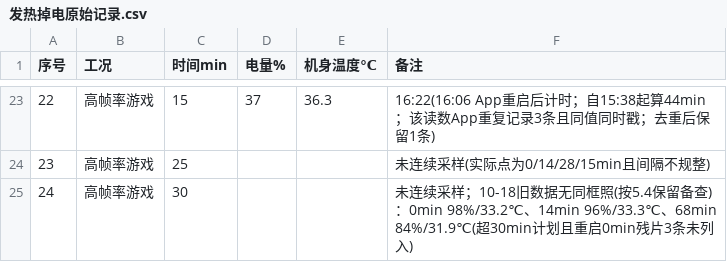
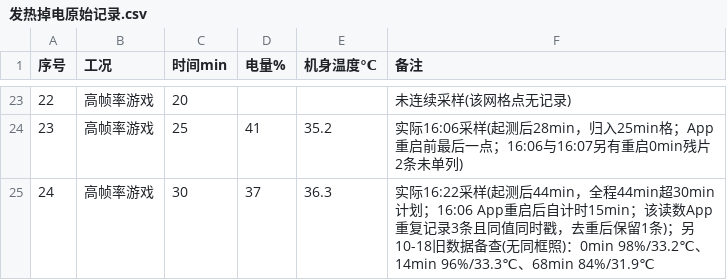
Before and after one commit to W137191/ICEC-2026-0183-ZhangJunming, a CSV file: 01-Field-Discovery/raw_data/课题02-手机发热/发热掉电原始记录.csv, drawn as a sheet; only a part is shown, gaps mark what is left out; the diff covers the shown part only.

Commit message:
docs: 课题02 CSV按课程模板网格(0/10/15/20/25/30×4工况=24行)规整化+App v1.2修复全程归档——①CSV重排:旧版定时漂移导致实际采样点0/6/21/7/52min(短视频)与0/14/28/15min(游戏)不规整,按墙上时钟归入所在网格点,实际采样时间逐条写入备注(如"实际14:21采样(起测后7min,旧版定时漂移归入10min格)"),12/24行有值不变、无值行如实标"未连续采样",结构校验24行全6字段通过 ②报告二节补"采样工具与定时保障说明"(根因+v1.2三级保障+数据不丢弃不涂改原则),七节补"过程问题如实记录(工具缺陷→修复闭环)"对应阶段三面试抗压归因 ③AGENTS.md新增9.6踩坑记录(安卓后台定时断档根因与修复三件套)+快照更新至v1.2 ④process_logs补记v1.2修复全程(问题定位/修复方案/数据侧处置/产物)

```diff
--- a/01-Field-Discovery/raw_data/课题02-手机发热/发热掉电原始记录.csv
+++ b/01-Field-Discovery/raw_data/课题02-手机发热/发热掉电原始记录.csv
@@ -23,3 +23,3 @@
-22,高帧率游戏,15,37,36.3,16:22(16:06 App重启后计时；自15:38起算44min；该读数App重复记录3条且同值同时戳；去重后保留1条)
-23,高帧率游戏,25,,,未连续采样(实际点为0/14/28/15min且间隔不规整)
-24,高帧率游戏,30,,,未连续采样；10-18旧数据无同框照(按5.4保留备查)：0min 98%/33.2℃、14min 96%/33.3℃、68min 84%/31.9℃(超30min计划且重启0min残片3条未列入)
+22,高帧率游戏,20,,,未连续采样(该网格点无记录)
+23,高帧率游戏,25,41,35.2,实际16:06采样(起测后28min，归入25min格；App重启前最后一点；16:06与16:07另有重启0min残片2条未单列)
+24,高帧率游戏,30,37,36.3,实际16:22采样(起测后44min，全程44min超30min计划；16:06 App重启后自计时15min；该读数App重复记录3条且同值同时戳，去重后保留1条)；另10-18旧数据备查(无同框照)：0min 98%/33.2℃、14min 96%/33.3℃、68min 84%/31.9℃
```
Also changed, not shown: 36 edited cells elsewhere in this file, 3 other files.
